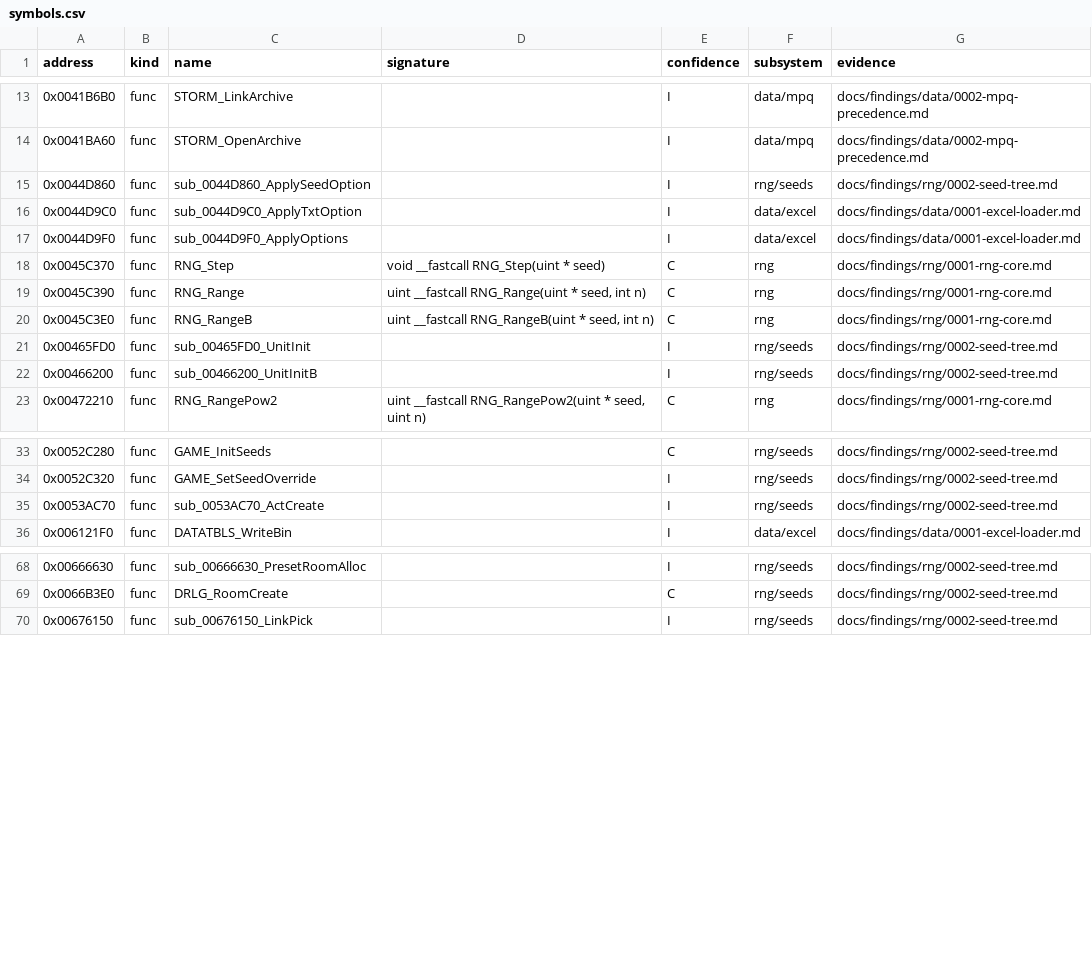
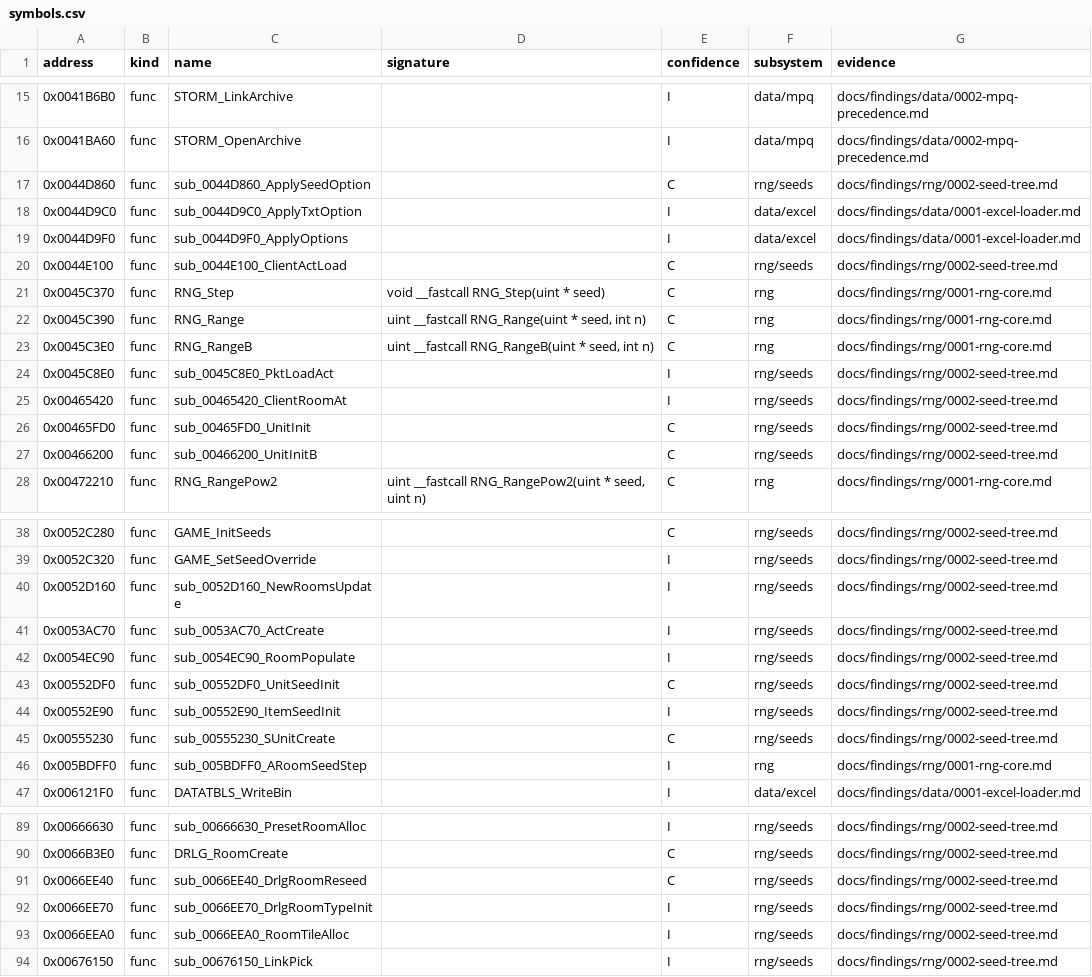
Before and after one commit to IgorKonovalov/diablo-2-recompilation, a CSV file: re/symbols.csv, drawn as a sheet; only a part is shown, gaps mark what is left out; the diff covers the shown part only.

Commit message:
docs(findings): plan 0003 Phase 1, seed-tree fixes and backlog answered
Review fixes 1, 2 and 5; RNG_RangePow2Plus unreferenced; the +0x6C seed
is the active room's. Active rooms re-seed from DRLG room +0x04 before
activation. Server units draw from the game seed +0xD0; the room-seed
constructors are client-side. Clock path, RNG_EntropySeed width and the
-seed slot confirmed (run:2026-10-11-seed-tree-p1, 5954/5954).

```diff
--- a/re/symbols.csv
+++ b/re/symbols.csv
@@ -14,5 +16,6 @@ address,kind,name,signature,confidence,subsystem,evidence
 0x0041BA60,func,STORM_OpenArchive,,I,data/mpq,docs/findings/data/0002-mpq-precedence.md
-0x0044D860,func,sub_0044D860_ApplySeedOption,,I,rng/seeds,docs/findings/rng/0002-seed-tree.md
+0x0044D860,func,sub_0044D860_ApplySeedOption,,C,rng/seeds,docs/findings/rng/0002-seed-tree.md
 0x0044D9C0,func,sub_0044D9C0_ApplyTxtOption,,I,data/excel,docs/findings/data/0001-excel-loader.md
 0x0044D9F0,func,sub_0044D9F0_ApplyOptions,,I,data/excel,docs/findings/data/0001-excel-loader.md
+0x0044E100,func,sub_0044E100_ClientActLoad,,C,rng/seeds,docs/findings/rng/0002-seed-tree.md
 0x0045C370,func,RNG_Step,void __fastcall RNG_Step(uint * seed),C,rng,docs/findings/rng/0001-rng-core.md
@@ -20,4 +23,6 @@ address,kind,name,signature,confidence,subsystem,evidence
 0x0045C3E0,func,RNG_RangeB,"uint __fastcall RNG_RangeB(uint * seed, int n)",C,rng,docs/findings/rng/0001-rng-core.md
-0x00465FD0,func,sub_00465FD0_UnitInit,,I,rng/seeds,docs/findings/rng/0002-seed-tree.md
-0x00466200,func,sub_00466200_UnitInitB,,I,rng/seeds,docs/findings/rng/0002-seed-tree.md
+0x0045C8E0,func,sub_0045C8E0_PktLoadAct,,I,rng/seeds,docs/findings/rng/0002-seed-tree.md
+0x00465420,func,sub_00465420_ClientRoomAt,,I,rng/seeds,docs/findings/rng/0002-seed-tree.md
+0x00465FD0,func,sub_00465FD0_UnitInit,,C,rng/seeds,docs/findings/rng/0002-seed-tree.md
+0x00466200,func,sub_00466200_UnitInitB,,C,rng/seeds,docs/findings/rng/0002-seed-tree.md
 0x00472210,func,RNG_RangePow2,"uint __fastcall RNG_RangePow2(uint * seed, uint n)",C,rng,docs/findings/rng/0001-rng-core.md
@@ -34,3 +39,9 @@ address,kind,name,signature,confidence,subsystem,evidence
 0x0052C320,func,GAME_SetSeedOverride,,I,rng/seeds,docs/findings/rng/0002-seed-tree.md
+0x0052D160,func,sub_0052D160_NewRoomsUpdate,,I,rng/seeds,docs/findings/rng/0002-seed-tree.md
 0x0053AC70,func,sub_0053AC70_ActCreate,,I,rng/seeds,docs/findings/rng/0002-seed-tree.md
+0x0054EC90,func,sub_0054EC90_RoomPopulate,,I,rng/seeds,docs/findings/rng/0002-seed-tree.md
+0x00552DF0,func,sub_00552DF0_UnitSeedInit,,C,rng/seeds,docs/findings/rng/0002-seed-tree.md
+0x00552E90,func,sub_00552E90_ItemSeedInit,,I,rng/seeds,docs/findings/rng/0002-seed-tree.md
+0x00555230,func,sub_00555230_SUnitCreate,,C,rng/seeds,docs/findings/rng/0002-seed-tree.md
+0x005BDFF0,func,sub_005BDFF0_ARoomSeedStep,,I,rng,docs/findings/rng/0001-rng-core.md
 0x006121F0,func,DATATBLS_WriteBin,,I,data/excel,docs/findings/data/0001-excel-loader.md
@@ -69,2 +90,5 @@ address,kind,name,signature,confidence,subsystem,evidence
 0x0066B3E0,func,DRLG_RoomCreate,,C,rng/seeds,docs/findings/rng/0002-seed-tree.md
+0x0066EE40,func,sub_0066EE40_DrlgRoomReseed,,C,rng/seeds,docs/findings/rng/0002-seed-tree.md
+0x0066EE70,func,sub_0066EE70_DrlgRoomTypeInit,,I,rng/seeds,docs/findings/rng/0002-seed-tree.md
+0x0066EEA0,func,sub_0066EEA0_RoomTileAlloc,,I,rng/seeds,docs/findings/rng/0002-seed-tree.md
 0x00676150,func,sub_00676150_LinkPick,,I,rng/seeds,docs/findings/rng/0002-seed-tree.md
```
Also changed, not shown: 14 added rows and 3 edited cells elsewhere in this file, 5 other files.
